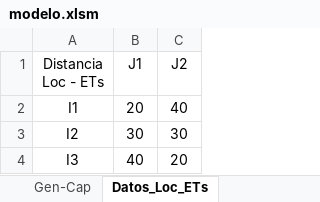
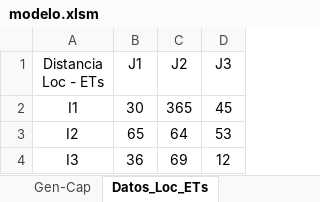
Before and after one commit to PanchoGatti/lome_python, an Excel workbook: modelo.xlsm, sheet Datos_Loc_ETs, drawn as a sheet; values as stored, in another font and other column widths than the file's, no borders; the diff names each change by its address in the sheet, - before the commit and + after, or states it on an @@ line.

```diff
--- a/modelo.xlsm (sheet Datos_Loc_ETs)
+++ b/modelo.xlsm (sheet Datos_Loc_ETs)
+column D (J3), rows 2-4: 45 | 53 | 12
-B2 (J1): 20
+B2 (J1): 30
-C2 (J2): 40
+C2 (J2): 365
-B3 (J1): 30
+B3 (J1): 65
-C3 (J2): 30
+C3 (J2): 64
-B4 (J1): 40
+B4 (J1): 36
-C4 (J2): 20
+C4 (J2): 69
```
Also changed, not shown: sheet Analisis_Inputs_Grales, sheet Datos_ETs_CAs, sheet Datos_Loc_CAs, sheet Gen-Cap, sheet INPUTS_Generales, formulas that keep their value, charts or pictures, RESULTADOS_Region_CASARES.xlsx, 1 other file.
